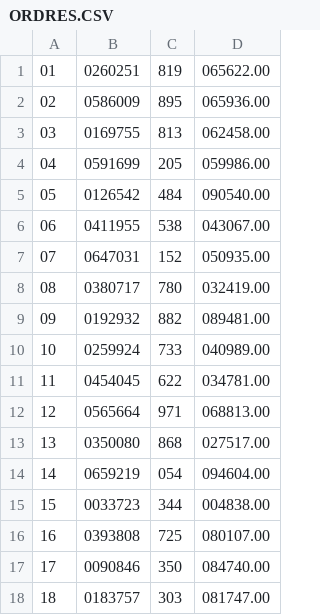
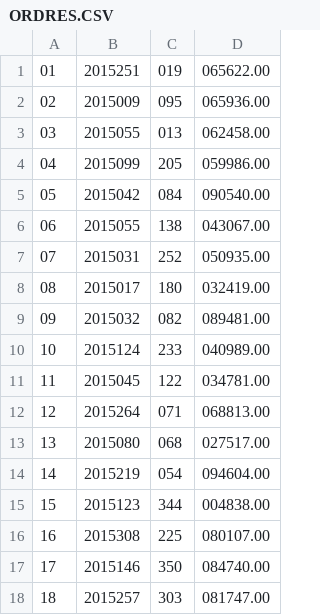
Before and after one commit to ToF-/LagsCSharp, a CSV file: ORDRES.CSV, drawn as a sheet; only a part is shown; the diff covers the shown part only.

```diff
--- a/ORDRES.CSV
+++ b/ORDRES.CSV
@@ -1,18 +1,18 @@
-01;0260251;819;065622.00
-02;0586009;895;065936.00
-03;0169755;813;062458.00
-04;0591699;205;059986.00
-05;0126542;484;090540.00
-06;0411955;538;043067.00
-07;0647031;152;050935.00
-08;0380717;780;032419.00
-09;0192932;882;089481.00
-10;0259924;733;040989.00
-11;0454045;622;034781.00
-12;0565664;971;068813.00
-13;0350080;868;027517.00
-14;0659219;054;094604.00
-15;0033723;344;004838.00
-16;0393808;725;080107.00
-17;0090846;350;084740.00
-18;0183757;303;081747.00
+01;2015251;019;065622.00
+02;2015009;095;065936.00
+03;2015055;013;062458.00
+04;2015099;205;059986.00
+05;2015042;084;090540.00
+06;2015055;138;043067.00
+07;2015031;252;050935.00
+08;2015017;180;032419.00
+09;2015032;082;089481.00
+10;2015124;233;040989.00
+11;2015045;122;034781.00
+12;2015264;071;068813.00
+13;2015080;068;027517.00
+14;2015219;054;094604.00
+15;2015123;344;004838.00
+16;2015308;225;080107.00
+17;2015146;350;084740.00
+18;2015257;303;081747.00
```
Also changed, not shown: 12 edited cells elsewhere in this file, 2 other files.
